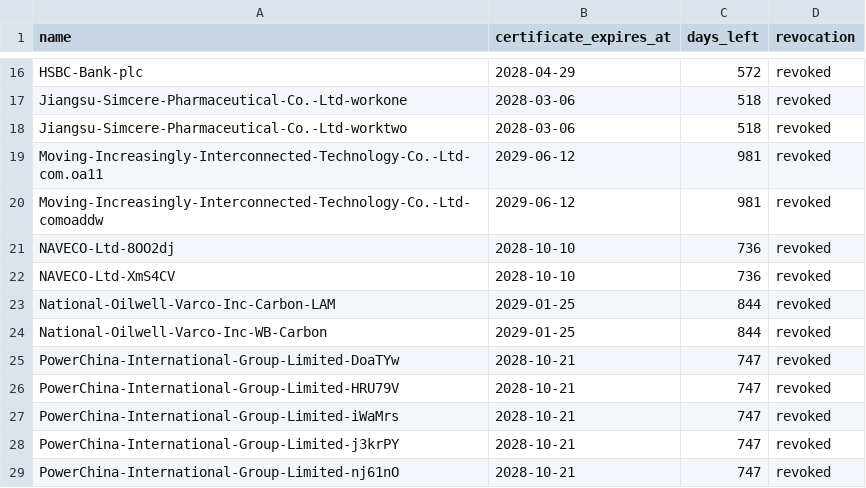
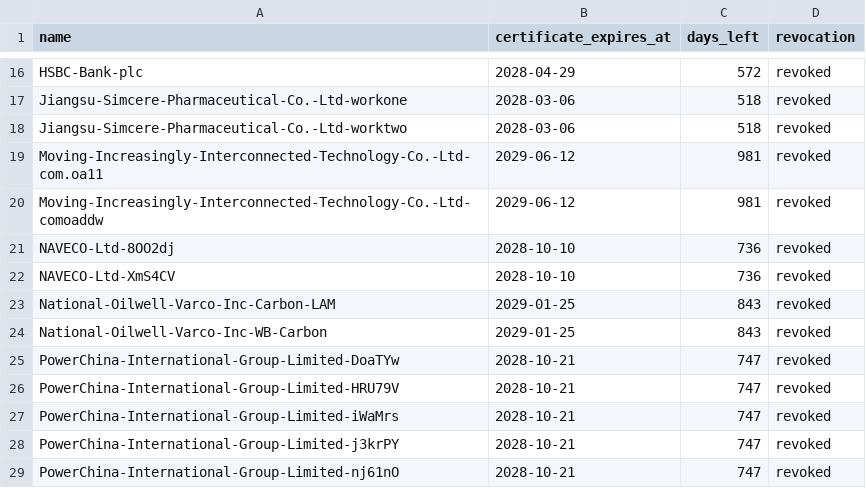
Before and after one commit to timoygeroin/T-mo-y-i-c-n-y-c-r-t-g-r-a-i-n-a-, a TSV file: install/certificate-validity.tsv, drawn as a sheet; only a part is shown, gaps mark what is left out.

```diff
--- a/install/certificate-validity.tsv
+++ b/install/certificate-validity.tsv
@@ -22,4 +22,4 @@ NAVECO-Ltd-8OO2dj	2028-10-10	736	revoked
 NAVECO-Ltd-XmS4CV	2028-10-10	736	revoked
-National-Oilwell-Varco-Inc-Carbon-LAM	2029-01-25	844	revoked
-National-Oilwell-Varco-Inc-WB-Carbon	2029-01-25	844	revoked
+National-Oilwell-Varco-Inc-Carbon-LAM	2029-01-25	843	revoked
+National-Oilwell-Varco-Inc-WB-Carbon	2029-01-25	843	revoked
 PowerChina-International-Group-Limited-DoaTYw	2028-10-21	747	revoked
```
Also changed, not shown: 32 other files.
